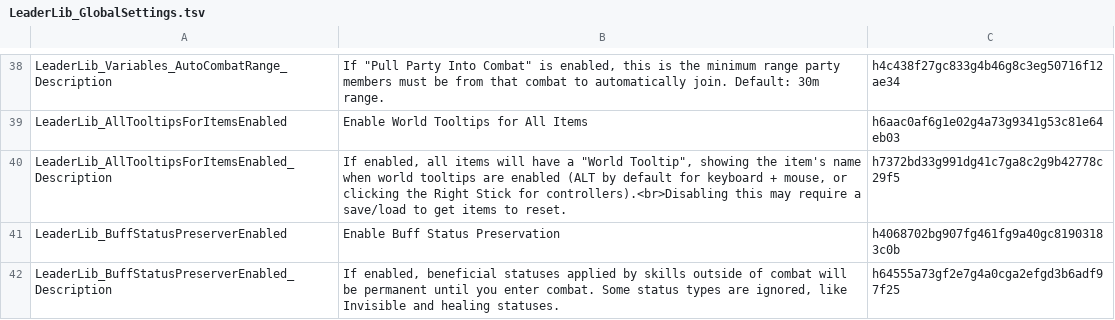
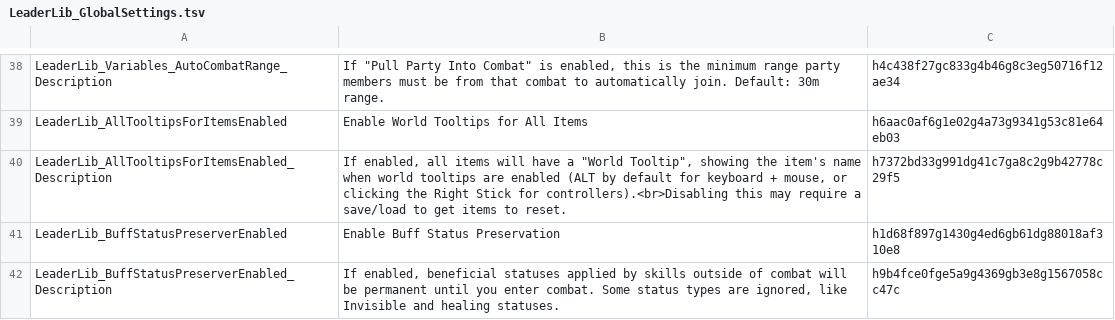
Before and after one commit to LaughingLeader-DOS2-Mods/LeaderLib, a TSV file: LocalKeys/LeaderLib_GlobalSettings.tsv, drawn as a sheet; only a part is shown, gaps mark what is left out.

```diff
--- a/LocalKeys/LeaderLib_GlobalSettings.tsv
+++ b/LocalKeys/LeaderLib_GlobalSettings.tsv
@@ -40,3 +40,3 @@ LeaderLib_AllTooltipsForItemsEnabled	Enable World Tooltips for All Items	h6aac0a
 LeaderLib_AllTooltipsForItemsEnabled_Description	If enabled, all items will have a "World Tooltip", showing the item's name when world tooltips are enabled (ALT by default for keyboard + mouse, or clicking the Right Stick for controllers).<br>Disabling this may require a save/load to get items to reset.	h7372bd33g991dg41c7ga8c2g9b42778c29f5
-LeaderLib_BuffStatusPreserverEnabled	Enable Buff Status Preservation	h4068702bg907fg461fg9a40gc81903183c0b
-LeaderLib_BuffStatusPreserverEnabled_Description	If enabled, beneficial statuses applied by skills outside of combat will be permanent until you enter combat. Some status types are ignored, like Invisible and healing statuses. 	h64555a73gf2e7g4a0cga2efgd3b6adf97f25
+LeaderLib_BuffStatusPreserverEnabled	Enable Buff Status Preservation	h1d68f897g1430g4ed6gb61dg88018af310e8
+LeaderLib_BuffStatusPreserverEnabled_Description	If enabled, beneficial statuses applied by skills outside of combat will be permanent until you enter combat. Some status types are ignored, like Invisible and healing statuses. 	h9b4fce0fge5a9g4369gb3e8g1567058cc47c
```
Also changed, not shown: 13 other files.
